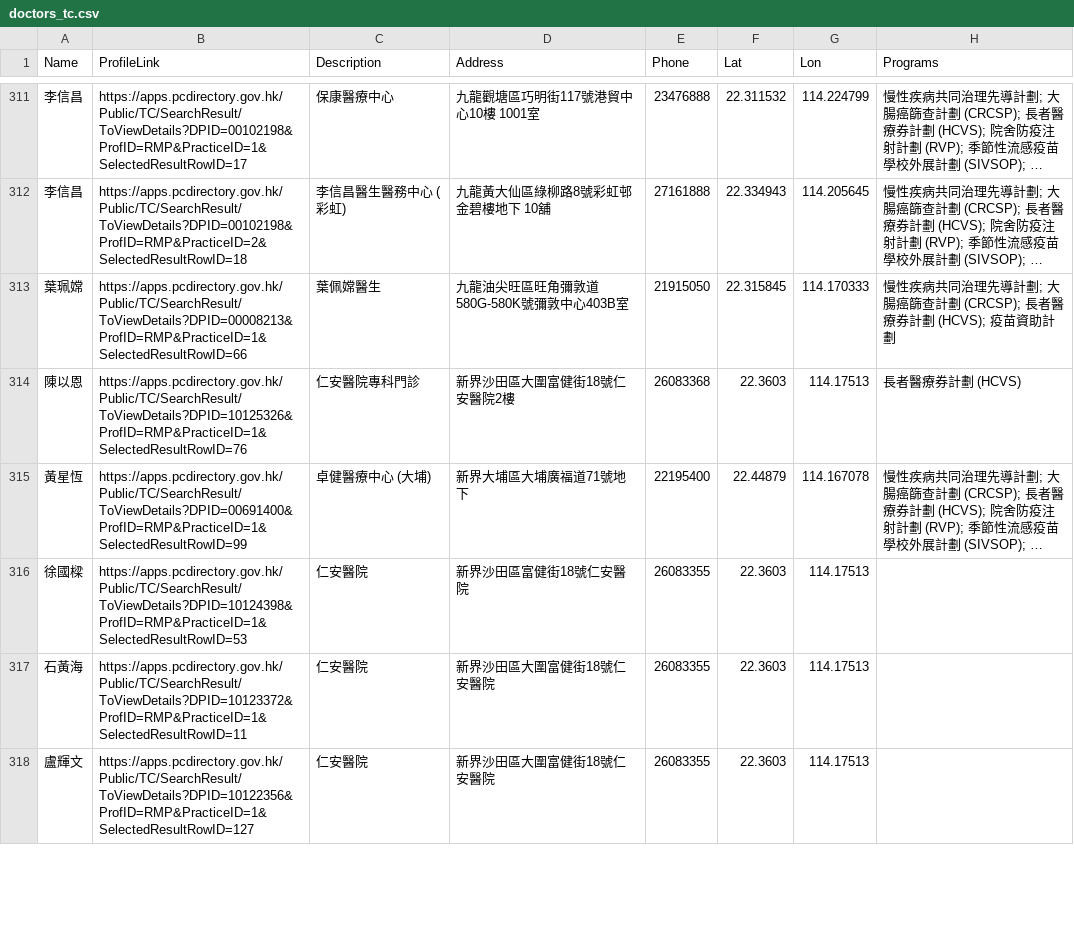
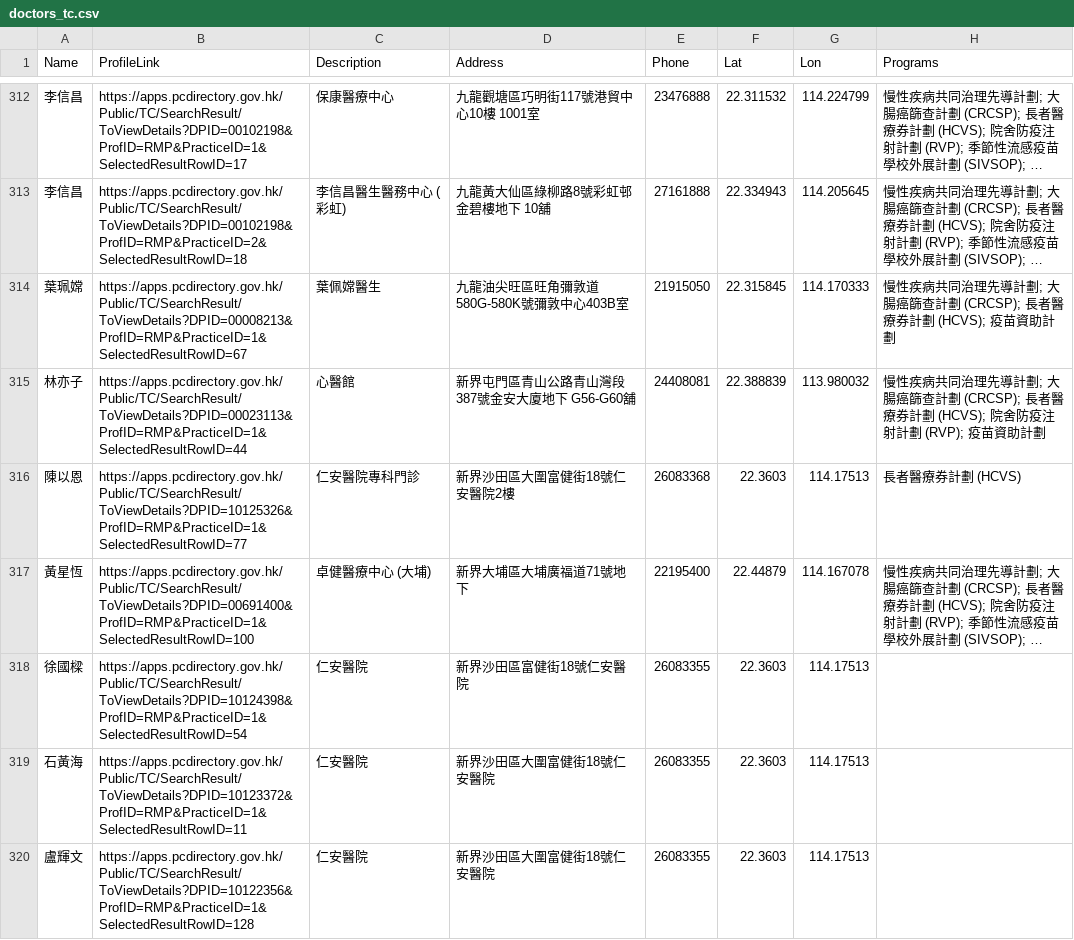
Before and after one commit to support-taipo/support-taipo.github.io, a CSV file: doctors_tc.csv, drawn as a sheet; only a part is shown, gaps mark what is left out; long unchanged cells end in …; addresses are those after the commit; the diff covers the shown part only; the diff names each change by its address in the sheet, - before the commit and + after, or states it on an @@ line.

```diff
--- a/doctors_tc.csv
+++ b/doctors_tc.csv
-B314 (ProfileLink): https://apps.pcdirectory.gov.hk/Public/TC/SearchResult/ToViewDetails?DPID=00008213&ProfID=RMP&PracticeID=1&SelectedResultRowID=66
+B314 (ProfileLink): https://apps.pcdirectory.gov.hk/Public/TC/SearchResult/ToViewDetails?DPID=00008213&ProfID=RMP&PracticeID=1&SelectedResultRowID=67
+row 315: 林亦子 | https://apps.pcdirectory.gov.hk/Public/TC/SearchResult/ToViewDetails?DPID=00023113&ProfID=RMP&PracticeID=1&SelectedResultRowID=44 | 心醫館 | 新界屯門區青山公路青山灣段387號金安大廈地下 G56-G60舖 | 24408081 | 22.388839 | 113.980032 | 慢性疾病共同治理先導計劃; 大腸癌篩查計劃 (CRCSP); 長者醫療券計劃 (HCVS); 院舍防疫注射計劃 (RVP); 疫苗資助計劃
-B316 (ProfileLink): https://apps.pcdirectory.gov.hk/Public/TC/SearchResult/ToViewDetails?DPID=10125326&ProfID=RMP&PracticeID=1&SelectedResultRowID=76
+B316 (ProfileLink): https://apps.pcdirectory.gov.hk/Public/TC/SearchResult/ToViewDetails?DPID=10125326&ProfID=RMP&PracticeID=1&SelectedResultRowID=77
-B317 (ProfileLink): https://apps.pcdirectory.gov.hk/Public/TC/SearchResult/ToViewDetails?DPID=00691400&ProfID=RMP&PracticeID=1&SelectedResultRowID=99
+B317 (ProfileLink): https://apps.pcdirectory.gov.hk/Public/TC/SearchResult/ToViewDetails?DPID=00691400&ProfID=RMP&PracticeID=1&SelectedResultRowID=100
-B318 (ProfileLink): https://apps.pcdirectory.gov.hk/Public/TC/SearchResult/ToViewDetails?DPID=10124398&ProfID=RMP&PracticeID=1&SelectedResultRowID=53
+B318 (ProfileLink): https://apps.pcdirectory.gov.hk/Public/TC/SearchResult/ToViewDetails?DPID=10124398&ProfID=RMP&PracticeID=1&SelectedResultRowID=54
-B320 (ProfileLink): https://apps.pcdirectory.gov.hk/Public/TC/SearchResult/ToViewDetails?DPID=10122356&ProfID=RMP&PracticeID=1&SelectedResultRowID=127
+B320 (ProfileLink): https://apps.pcdirectory.gov.hk/Public/TC/SearchResult/ToViewDetails?DPID=10122356&ProfID=RMP&PracticeID=1&SelectedResultRowID=128
```
Also changed, not shown: 2 added rows, 1 removed row and 116 edited cells elsewhere in this file.
